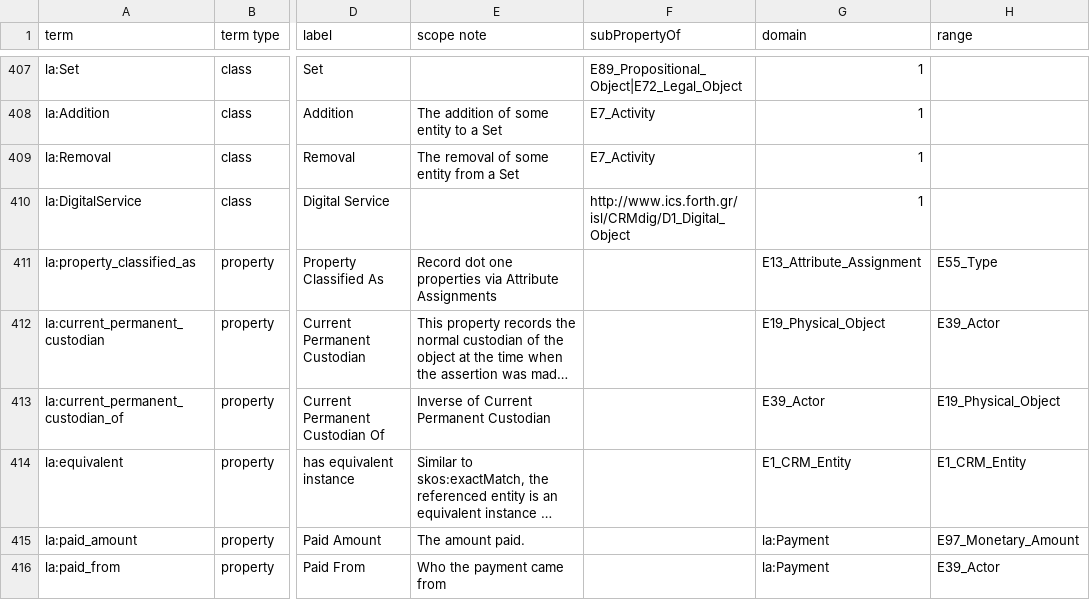
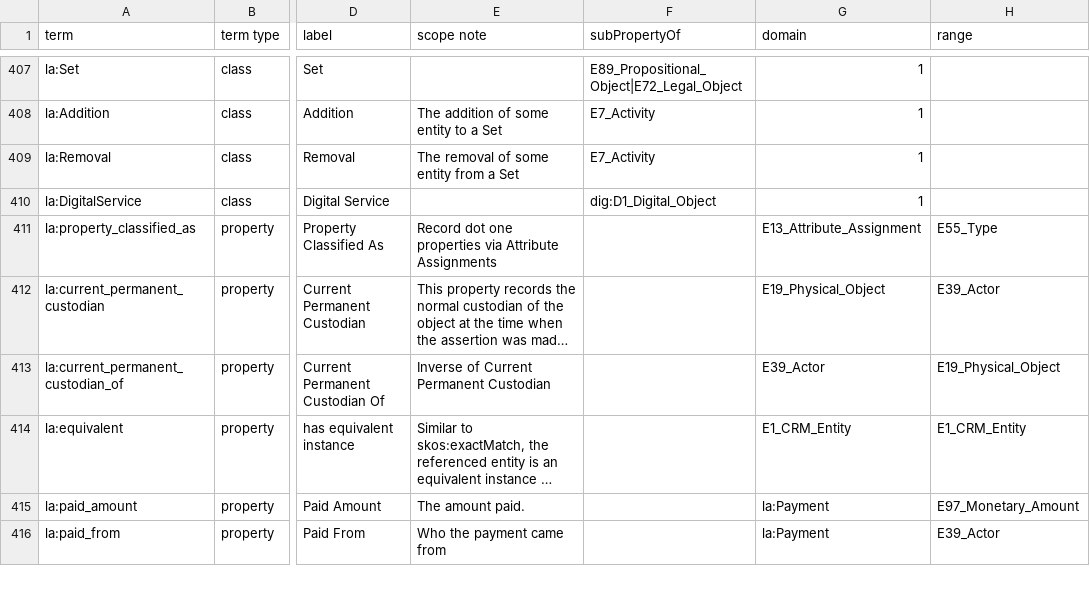
Before and after one commit to cbutcosk/crom-wasmish, a TSV file: cromulent/data/crm_vocab.tsv, drawn as a sheet; only a part is shown, gaps mark what is left out; long unchanged cells end in …; the diff names each change by its address in the sheet, - before the commit and + after, or states it on an @@ line.

Commit message:
fix subclass of extension term

```diff
--- a/cromulent/data/crm_vocab.tsv
+++ b/cromulent/data/crm_vocab.tsv
-F410 (subPropertyOf): http://www.ics.forth.gr/isl/CRMdig/D1_Digital_Object
+F410 (subPropertyOf): dig:D1_Digital_Object
```
Also changed, not shown: 1 other file.
